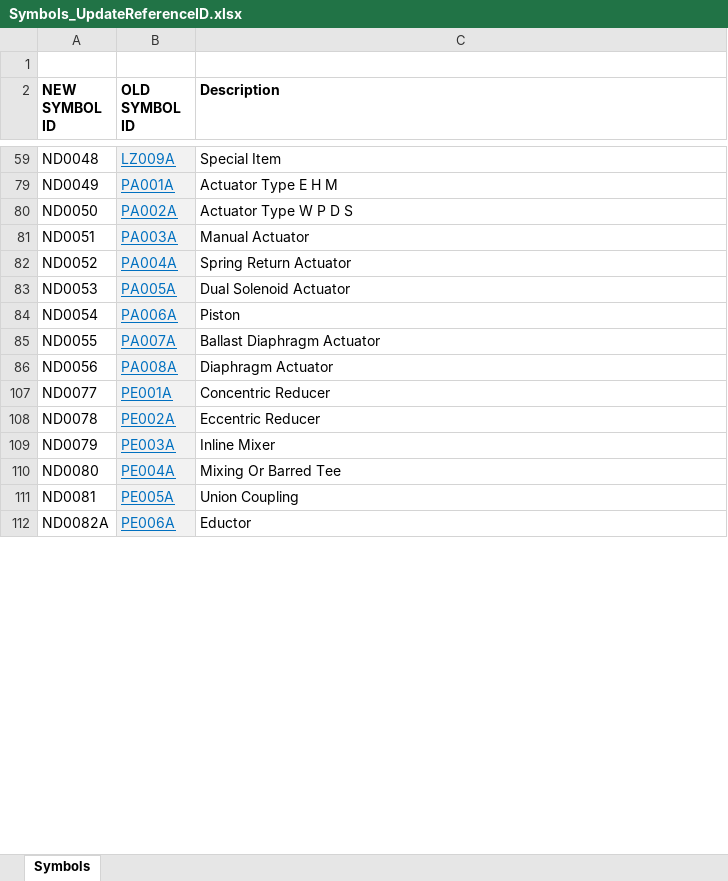
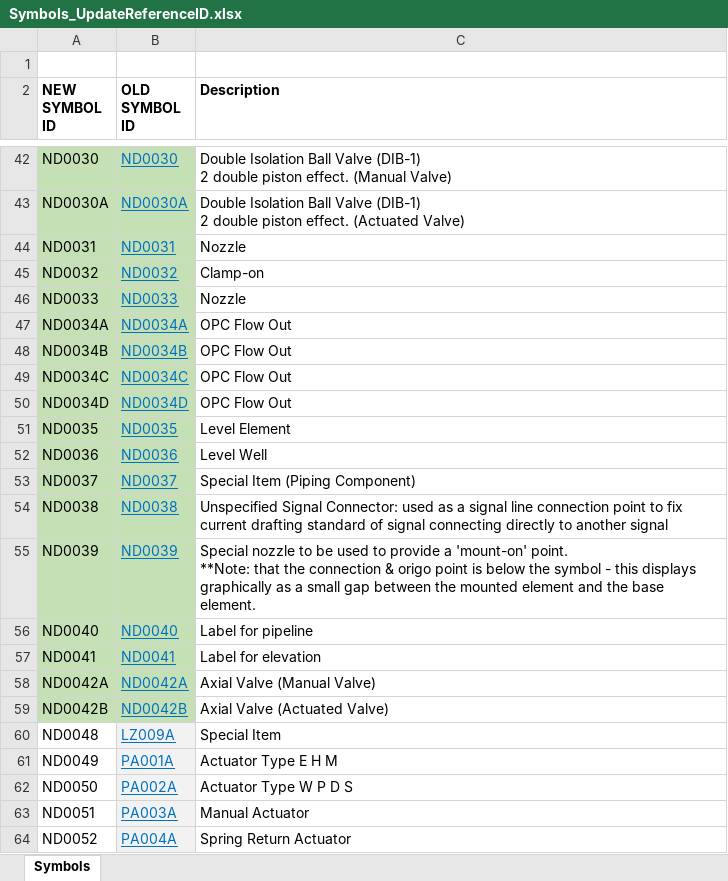
Before and after one commit to ToniaPedersen/DISCDEXPI, an Excel workbook: Symbols_UpdateReferenceID.xlsx, sheet Symbols, drawn as a sheet; only a part is shown, gaps mark what is left out; the shorter side is filled out with more unchanged rows; values as stored, in another font and other column widths than the file's, no borders; conditional formats not drawn; ↵ is a line break in a cell; the diff covers the shown part only; the diff names each change by its address in the sheet, - before the commit and + after, or states it on an @@ line.

Commit message:
Update Symbols_UpdateReferenceID.xlsx

```diff
--- a/Symbols_UpdateReferenceID.xlsx (sheet Symbols)
+++ b/Symbols_UpdateReferenceID.xlsx (sheet Symbols)
@@ row 42 unhidden: ND0030 | ND0030 | Double Isolation Ball Valve (DIB-1) ↵ 2 double piston effect. (Manual Valve) @@
@@ row 43 unhidden: ND0030A | ND0030A | Double Isolation Ball Valve (DIB-1) ↵ 2 double piston effect. (Actuated Valve) @@
@@ row 44 unhidden: ND0031 | ND0031 | Nozzle @@
@@ row 45 unhidden: ND0032 | ND0032 | Clamp-on @@
@@ row 46 unhidden: ND0033 | ND0033 | Nozzle @@
@@ row 47 unhidden: ND0034A | ND0034A | OPC Flow Out @@
@@ row 48 unhidden: ND0034B | ND0034B | OPC Flow Out @@
@@ row 49 unhidden: ND0034C | ND0034C | OPC Flow Out @@
@@ row 50 unhidden: ND0034D | ND0034D | OPC Flow Out @@
@@ row 51 unhidden: ND0035 | ND0035 | Level Element @@
@@ row 52 unhidden: ND0036 | ND0036 | Level Well @@
@@ row 53 unhidden: ND0037 | ND0037 | Special Item (Piping Component) @@
@@ row 54 unhidden: ND0038 | ND0038 | Unspecified Signal Connector: used as a signal line connection point to fix current drafting standard of signal connecting directly to another signal @@
@@ row 55 unhidden: ND0039 | ND0039 | Special nozzle to be used to provide a 'mount-on' point. ↵ **Note: that the connection & origo point is below the symbol - this displays graphically as a small gap between the mounted element and the base element. @@
@@ row 56 unhidden: ND0040 | ND0040 | Label for pipeline @@
@@ row 57 unhidden: ND0041 | ND0041 | Label for elevation @@
@@ row 58 unhidden: ND0042A | ND0042A | Axial Valve (Manual Valve) @@
@@ row 59 unhidden: ND0042B | ND0042B | Axial Valve (Actuated Valve) @@
```
Also changed, not shown: 1 added row, 1 removed row, 178 hidden or unhidden rows, 5 edited cells and cell formats elsewhere in this sheet.
